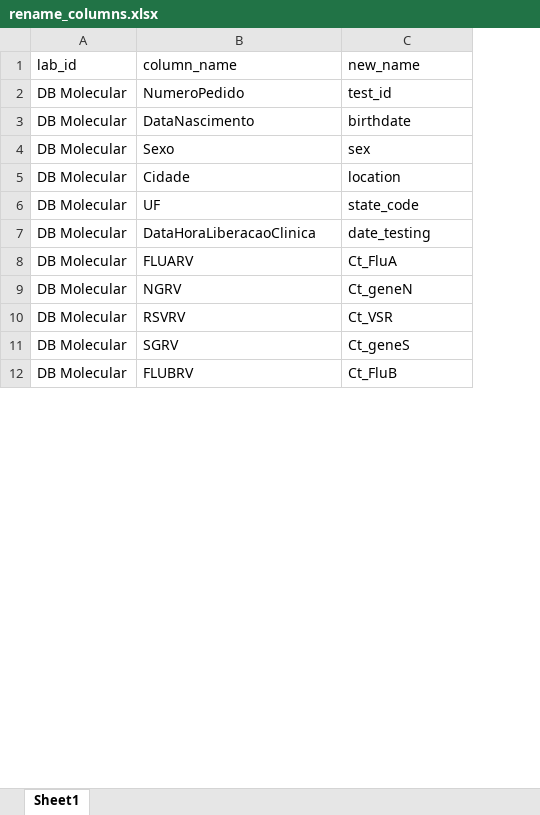
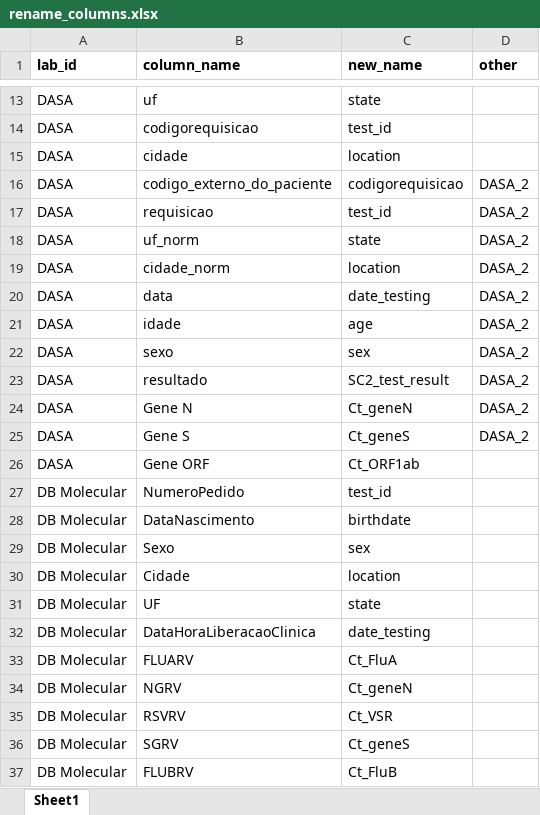
Before and after one commit to InstitutoTodosPelaSaude/respat, an Excel workbook: data/rename_columns.xlsx, sheet Sheet1, drawn as a sheet; only a part is shown, gaps mark what is left out; values as stored, in another font and other column widths than the file's, no borders; addresses are those after the commit; the diff covers the shown part only; the diff names each change by its address in the sheet, - before the commit and + after, or states it on an @@ line.

```diff
--- a/data/rename_columns.xlsx (sheet Sheet1)
+++ b/data/rename_columns.xlsx (sheet Sheet1)
+column D (other), empty
-A1:C1 bold: off
+A1:C1 bold: on
+row 13: DASA | uf | state
@@ row 26 moved to row 14: DASA @@
+row 15: DASA | cidade | location
+row 16: DASA | codigo_externo_do_paciente | codigorequisicao | DASA_2
+row 17: DASA | requisicao | test_id | DASA_2
+row 18: DASA | uf_norm | state | DASA_2
+row 19: DASA | cidade_norm | location | DASA_2
+row 20: DASA | data | date_testing | DASA_2
+row 21: DASA | idade | age | DASA_2
+row 22: DASA | sexo | sex | DASA_2
+row 23: DASA | resultado | SC2_test_result | DASA_2
+row 24: DASA | Gene N | Ct_geneN | DASA_2
+row 25: DASA | Gene S | Ct_geneS | DASA_2
+row 26: DASA | Gene ORF | Ct_ORF1ab
-C31 (new_name): state_code
+C31 (new_name): state
```
Also changed, not shown: 19 added rows, 14 removed rows, 9 moved rows and 8 edited cells elsewhere in this sheet, data/fix_values.xlsx, 46 other files.
